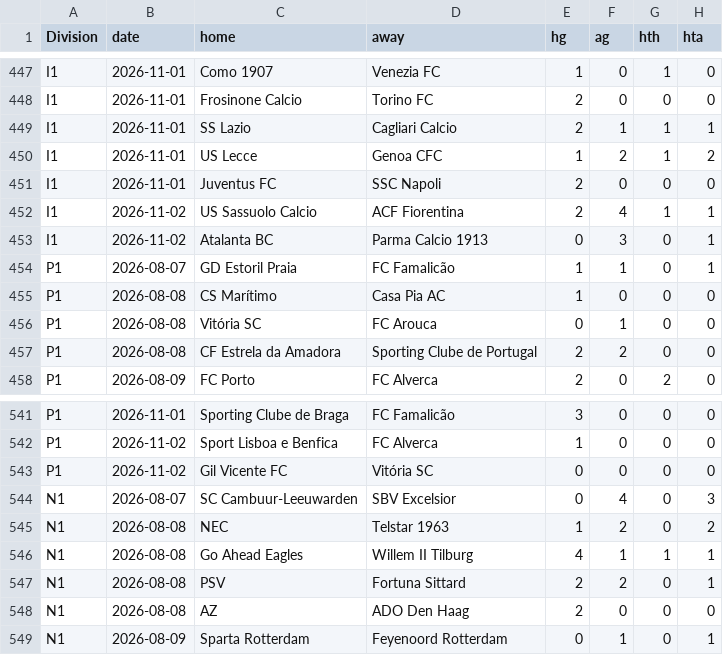
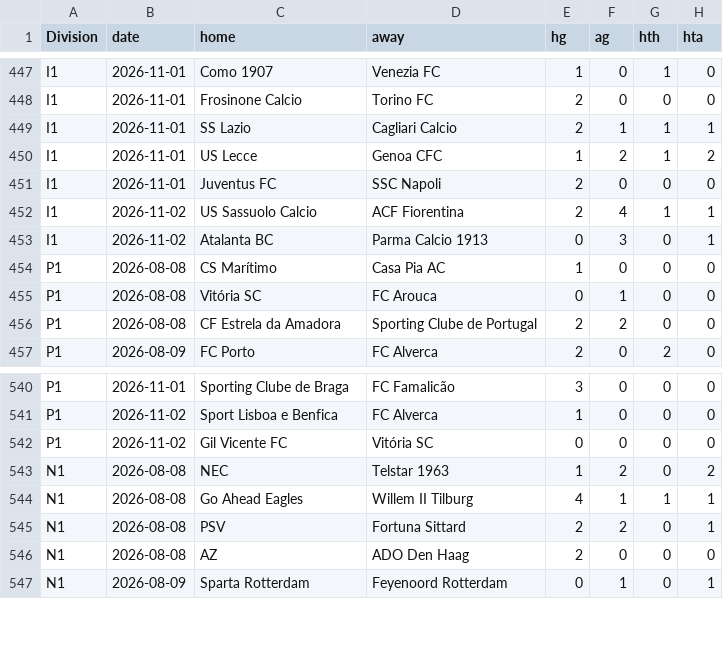
Before and after one commit to Skysaks/LAMBDA90, a CSV file: data/recent.csv, drawn as a sheet; only a part is shown, gaps mark what is left out; the diff names each change by its address in the sheet, - before the commit and + after, or states it on an @@ line.

```diff
--- a/data/recent.csv
+++ b/data/recent.csv
-row 454: P1 | 2026-08-07 | GD Estoril Praia | FC Famalicão | 1 | 1 | 0 | 1
-row 544: N1 | 2026-08-07 | SC Cambuur-Leeuwarden | SBV Excelsior | 0 | 4 | 0 | 3
```
Also changed, not shown: data/closing.csv, 7 other files.
